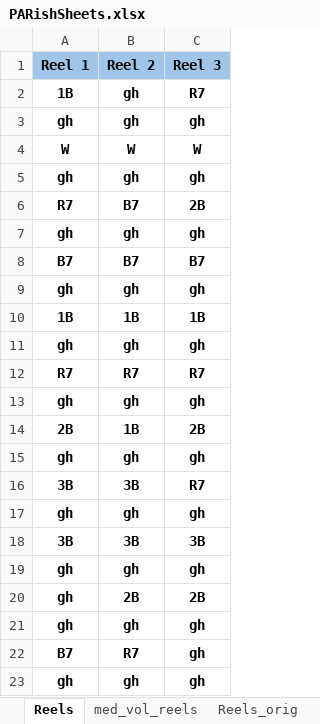
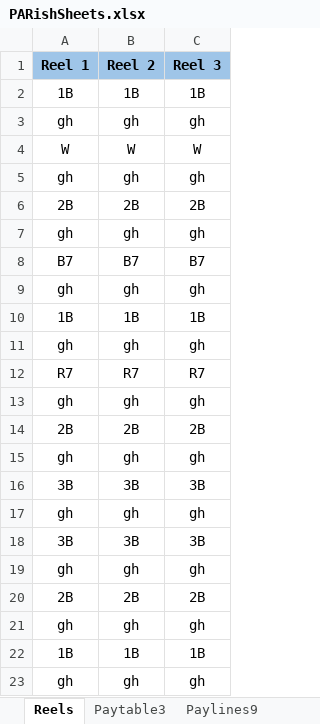
Before and after one commit to kenfuciousd/JD-Programming-examples, an Excel workbook: Python/math_slot_simulator/PARishSheets.xlsx, sheet Reels, drawn as a sheet; values as stored, in another font and other column widths than the file's, no borders; removed rows and columns are numbered as before the commit, all else as after; the diff names each change by its address in the sheet, - before the commit and + after, or states it on an @@ line.

```diff
--- a/Python/math_slot_simulator/PARishSheets.xlsx (sheet Reels)
+++ b/Python/math_slot_simulator/PARishSheets.xlsx (sheet Reels)
-A2:C5 bold: on
+A2:C5 bold: off
-B2 (Reel 2): gh
+B2 (Reel 2): 1B
-C2 (Reel 3): R7
+C2 (Reel 3): 1B
-row 6: R7 | B7 | 2B
+row 6: 2B | 2B | 2B
-A7:C14 bold: on
+A7:C14 bold: off
-B14 (Reel 2): 1B
+B14 (Reel 2): 2B
-row 16: 3B | 3B | R7
-A15:C17 bold: on
+A15:C17 bold: off
-row 20: gh | 2B | 2B
+row 18: 3B | 3B | 3B
-A19:C19 bold: on
+A19:C19 bold: off
-row 22: B7 | R7 | gh
+row 20: 2B | 2B | 2B
@@ row 15 moved to row 21: gh @@
+row 22: 1B | 1B | 1B
-A23:C23 bold: on
+A23:C23 bold: off
```
Also changed, not shown: sheet Paytable5, sheet Paylines25, sheet Paylines9, sheet Paytable3, other sheet tabs, 3 other files.
